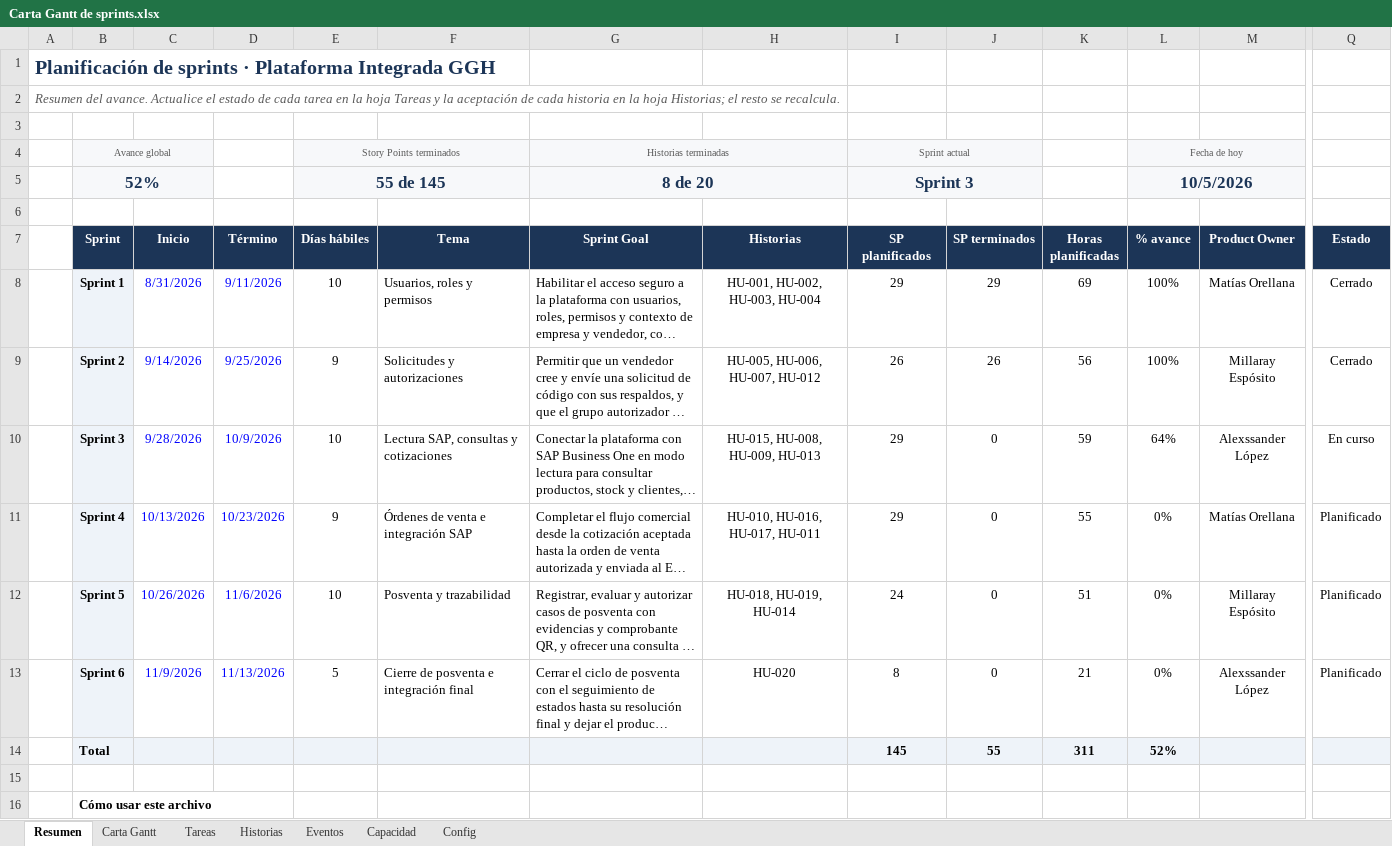
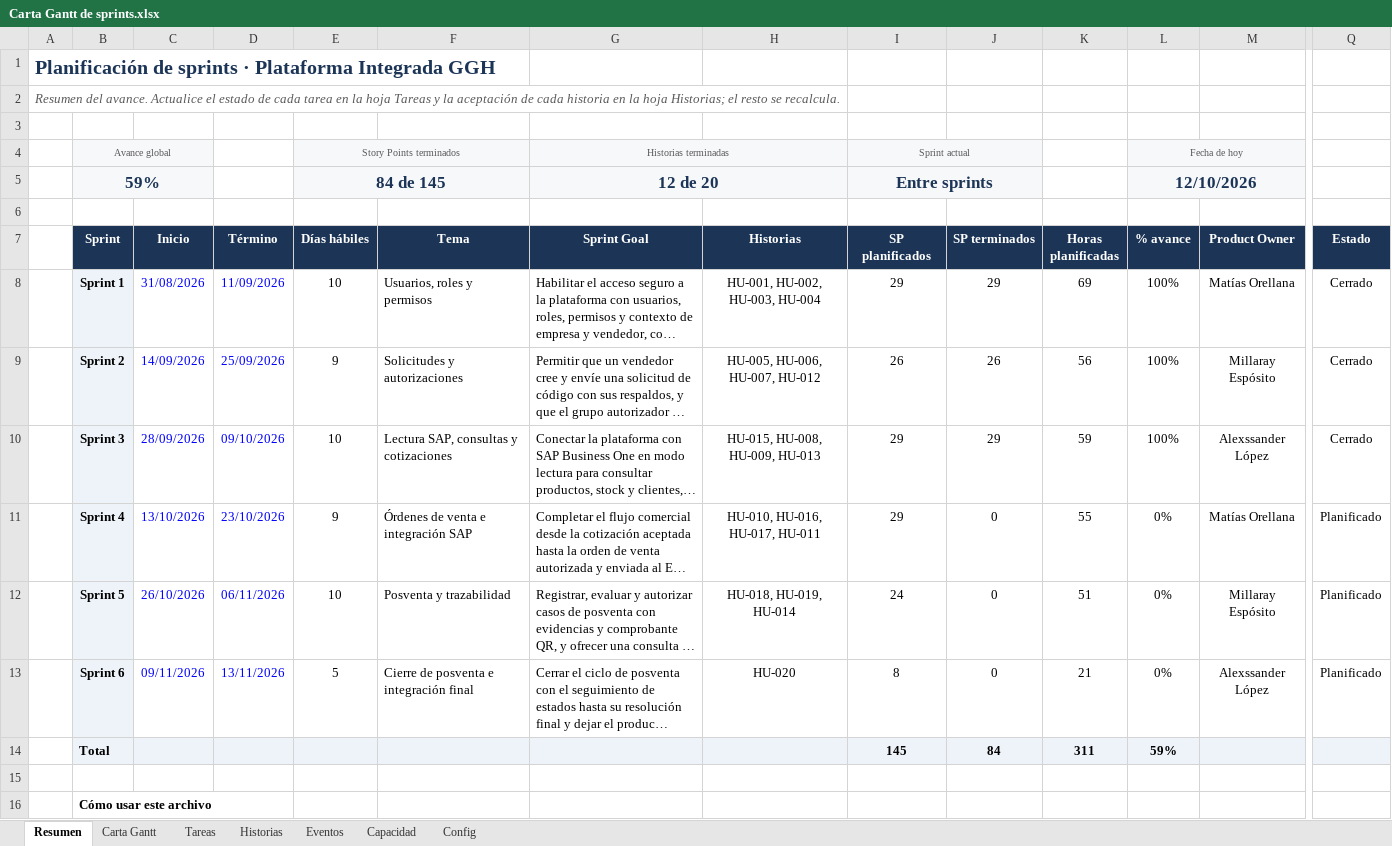
Before and after one commit to matias12rt/proyecto_grupal_casptone, an Excel workbook: Fase_2/Evidencias Proyecto/Carta Gantt de sprints.xlsx, sheet Resumen, drawn as a sheet; only a part is shown, gaps mark what is left out; long unchanged cells end in …; values as stored, in another font and other column widths than the file's, no borders; charts and pictures not drawn; removed rows and columns are numbered as before the commit, all else as after; rows hold the shown columns only; the diff names each change by its address in the sheet, - before the commit and + after, or states it on an @@ line.

Commit message:
Actualización de carta Gantt de sprint
Actualización de carta Gantt de sprint

```diff
--- a/Fase_2/Evidencias Proyecto/Carta Gantt de sprints.xlsx (sheet Resumen)
+++ b/Fase_2/Evidencias Proyecto/Carta Gantt de sprints.xlsx (sheet Resumen)
-C4 fill: none
+C4 fill: #F7F8FA
-F4 fill: none
+F4 fill: #F7F8FA
-H4 fill: none
+H4 fill: #F7F8FA
-J4 fill: none
+J4 fill: #F7F8FA
-M4 fill: none
+M4 fill: #F7F8FA
-row 5:  | 52% |  |  | 55 de 145 |  | 8 de 20 |  | Sprint 3 |  |  | 10/5/2026
+row 5:  | 59% |  |  | 84 de 145 |  | 12 de 20 |  | Entre sprints |  |  | 12/10/2026
-C8 (Inicio): 8/31/2026
+C8 (Inicio): 31/08/2026
-D8 (Término): 9/11/2026
+D8 (Término): 11/09/2026
-C9 (Inicio): 9/14/2026
+C9 (Inicio): 14/09/2026
-D9 (Término): 9/25/2026
+D9 (Término): 25/09/2026
-C10 (Inicio): 9/28/2026
+C10 (Inicio): 28/09/2026
-D10 (Término): 10/9/2026
+D10 (Término): 09/10/2026
-J10 (SP terminados): 0
+J10 (SP terminados): 29
-L10 (% avance): 64%
+L10 (% avance): 100%
-Q10 (Estado): En curso
+Q10 (Estado): Cerrado
-C11 (Inicio): 10/13/2026
+C11 (Inicio): 13/10/2026
-D11 (Término): 10/23/2026
+D11 (Término): 23/10/2026
-C12 (Inicio): 10/26/2026
+C12 (Inicio): 26/10/2026
-D12 (Término): 11/6/2026
+D12 (Término): 06/11/2026
-C13 (Inicio): 11/9/2026
+C13 (Inicio): 09/11/2026
-D13 (Término): 11/13/2026
+D13 (Término): 13/11/2026
-J14 (SP terminados): 55
+J14 (SP terminados): 84
-L14 (% avance): 52%
+L14 (% avance): 59%
```
Also changed, not shown: sheet Tareas, sheet Carta Gantt, sheet Historias, sheet Eventos, sheet Config, sheet Capacidad, formulas that keep their value, hidden cells, charts or pictures.
